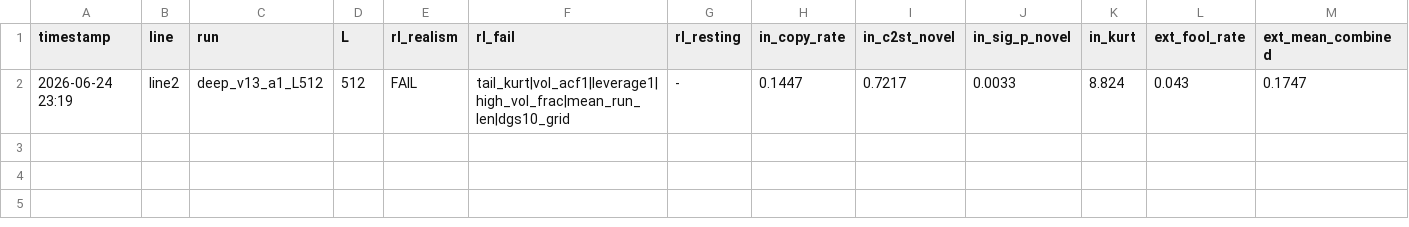
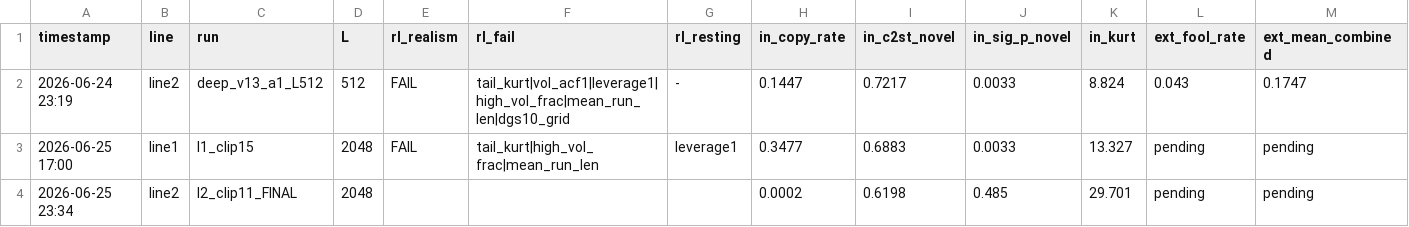
Before and after one commit to mengguo311/mzh_diff, a CSV file: eval/scoreboard.csv, drawn as a sheet; only a part is shown; rows hold the shown columns only; the diff names each change by its address in the sheet, - before the commit and + after, or states it on an @@ line.

```diff
--- a/eval/scoreboard.csv
+++ b/eval/scoreboard.csv
+row 3: 2026-06-25 17:00 | line1 | l1_clip15 | 2048 | FAIL | tail_kurt|high_vol_frac|mean_run_len | leverage1 | 0.3477 | 0.6883 | 0.0033 | 13.327 | pending | pending
+row 4: 2026-06-25 23:34 | line2 | l2_clip11_FINAL | 2048 |  |  |  | 0.0002 | 0.6198 | 0.485 | 29.701 | pending | pending
```
Also changed, not shown: 1 other file.
